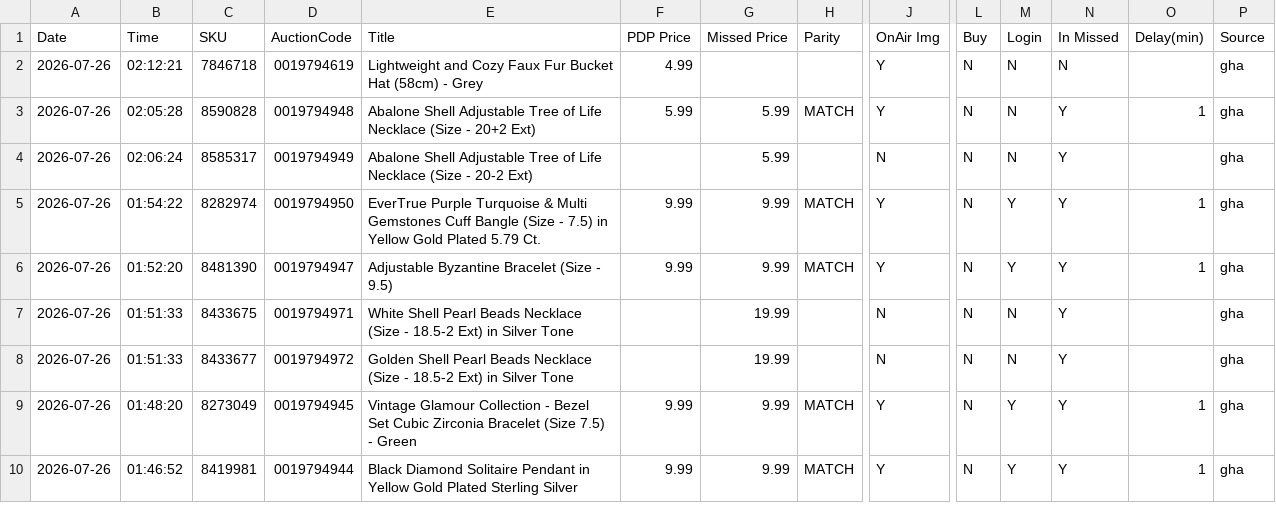
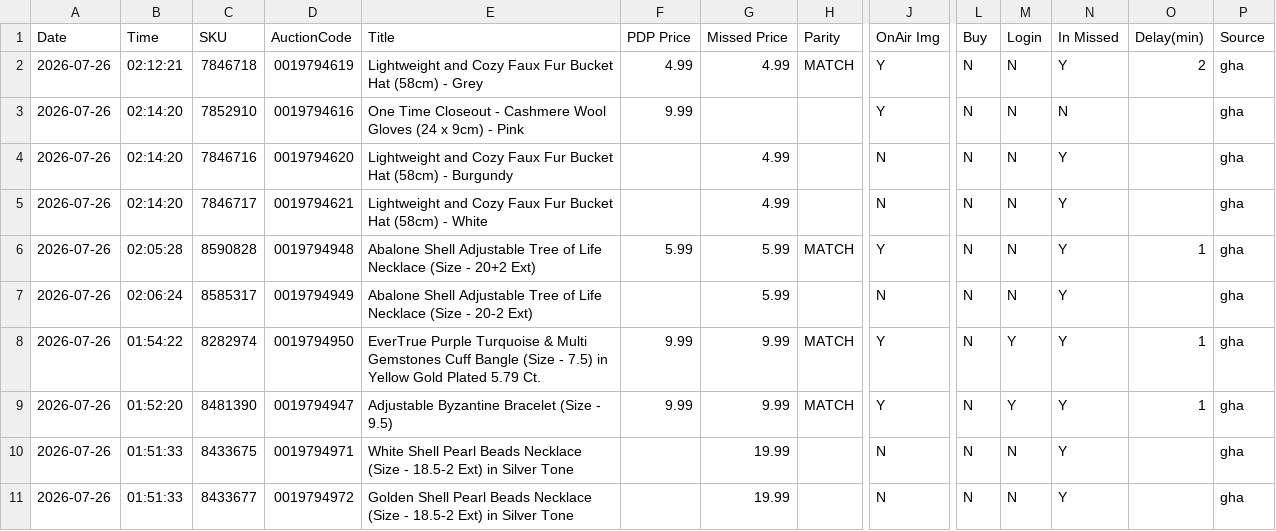
Before and after one commit to sanjanagandhi-vgl/live-tv-tracker, a CSV file: data/tjc_report.csv, drawn as a sheet; only a part is shown, gaps mark what is left out; the shorter side is filled out with more unchanged rows; rows hold the shown columns only; the diff names each change by its address in the sheet, - before the commit and + after, or states it on an @@ line.

```diff
--- a/data/tjc_report.csv
+++ b/data/tjc_report.csv
-G2 (Missed Price): (empty)
+G2 (Missed Price): 4.99
-H2 (Parity): (empty)
+H2 (Parity): MATCH
-N2 (In Missed): N
+N2 (In Missed): Y
-O2 (Delay(min)): (empty)
+O2 (Delay(min)): 2
+row 3: 2026-07-26 | 02:14:20 | 7852910 | 0019794616 | One Time Closeout - Cashmere Wool Gloves (24 x 9cm) - Pink | 9.99 |  |  | Y | N | N | N |  | gha
+row 4: 2026-07-26 | 02:14:20 | 7846716 | 0019794620 | Lightweight and Cozy Faux Fur Bucket Hat (58cm) - Burgundy |  | 4.99 |  | N | N | N | Y |  | gha
+row 5: 2026-07-26 | 02:14:20 | 7846717 | 0019794621 | Lightweight and Cozy Faux Fur Bucket Hat (58cm) - White |  | 4.99 |  | N | N | N | Y |  | gha
```
Also changed, not shown: 2 other files.
